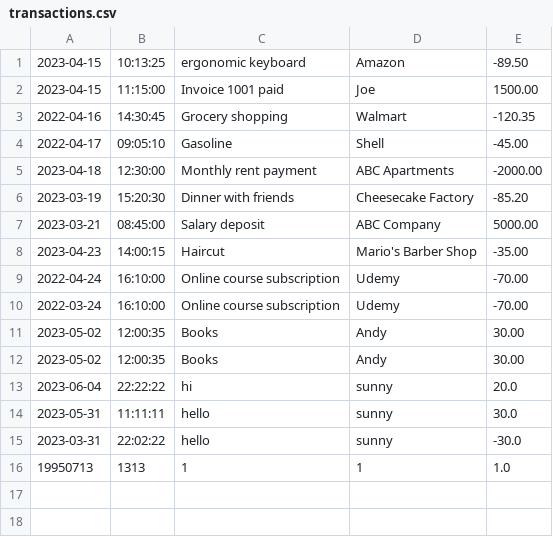
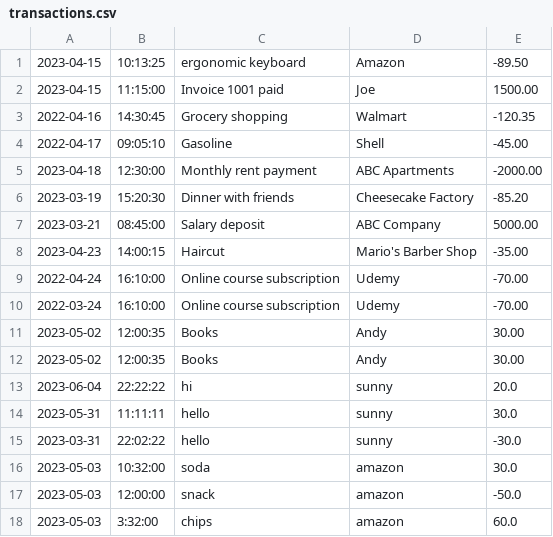
Before and after one commit to Lily3214/AccountingLedger, a CSV file: transactions.csv, drawn as a sheet; removed rows and columns are numbered as before the commit, all else as after; the diff names each change by its address in the sheet, - before the commit and + after, or states it on an @@ line.

```diff
--- a/transactions.csv
+++ b/transactions.csv
-row 16: 19950713 | 1313 | 1 | 1 | 1.0
+row 16: 2023-05-03 | 10:32:00 | soda | amazon | 30.0
+row 17: 2023-05-03 | 12:00:00 | snack | amazon | -50.0
+row 18: 2023-05-03 | 3:32:00 | chips | amazon | 60.0
```
Also changed, not shown: 1 other file.
